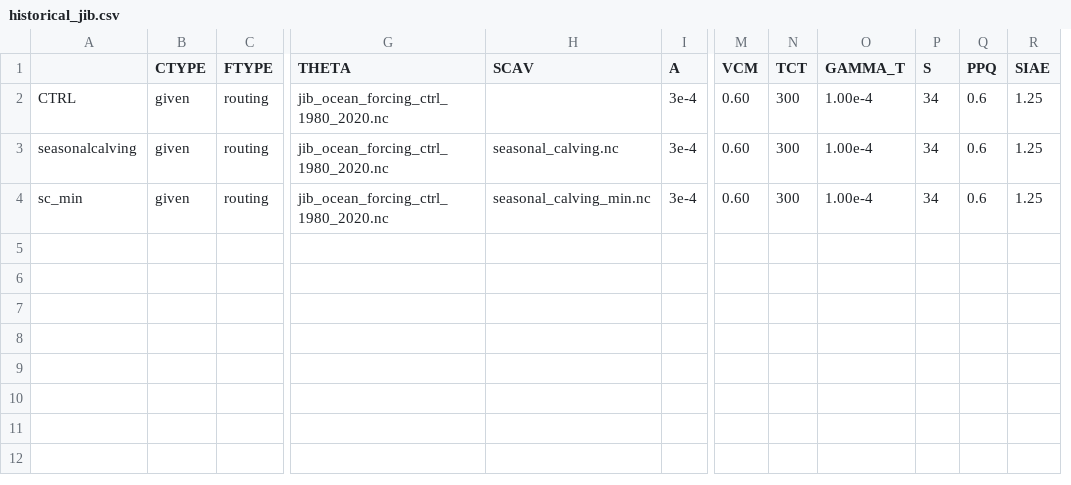
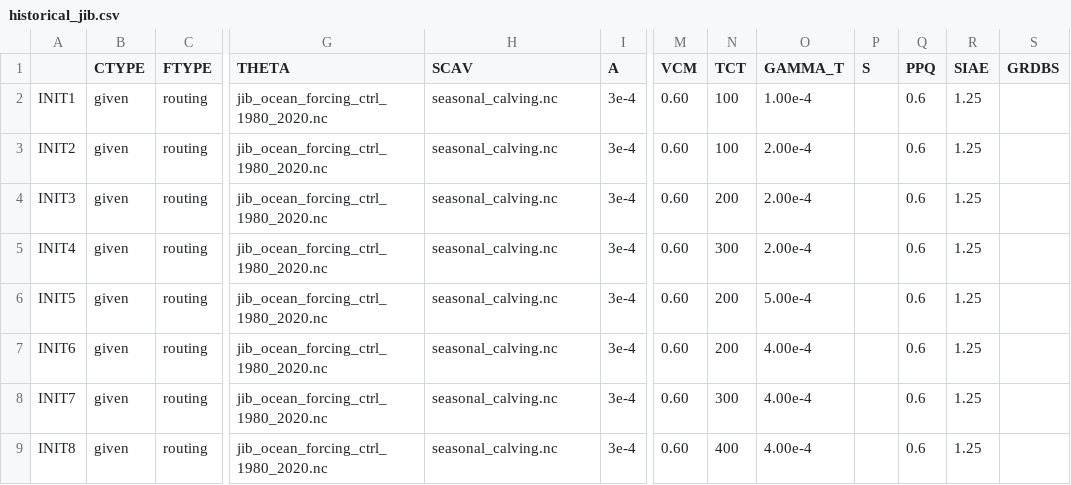
Before and after one commit to pism/pism-greenland, a CSV file: uncertainty_qunatification/historical_jib.csv, drawn as a sheet; only a part is shown, gaps mark what is left out; removed rows and columns are numbered as before the commit, all else as after; rows hold the shown columns only; the diff names each change by its address in the sheet, - before the commit and + after, or states it on an @@ line.

```diff
--- a/uncertainty_qunatification/historical_jib.csv
+++ b/uncertainty_qunatification/historical_jib.csv
-column A, rows 2-4: CTRL | seasonalcalving | sc_min
+column A, row 2: INIT1; row 5: INIT4; row 8: INIT7
+column S (GRDBS), empty
-H2 (SCAV): (empty)
+H2 (SCAV): seasonal_calving.nc
-N2 (TCT): 300
+N2 (TCT): 100
-P2 (S): 34
+P2 (S): (empty)
+row 3: INIT2 | given | routing | jib_ocean_forcing_ctrl_1980_2020.nc | seasonal_calving.nc | 3e-4 | 0.60 | 100 | 2.00e-4 |  | 0.6 | 1.25
+row 4: INIT3 | given | routing | jib_ocean_forcing_ctrl_1980_2020.nc | seasonal_calving.nc | 3e-4 | 0.60 | 200 | 2.00e-4 |  | 0.6 | 1.25
-O5 (GAMMA_T): 1.00e-4
+O5 (GAMMA_T): 2.00e-4
-P5 (S): 34
+P5 (S): (empty)
+row 6: INIT5 | given | routing | jib_ocean_forcing_ctrl_1980_2020.nc | seasonal_calving.nc | 3e-4 | 0.60 | 200 | 5.00e-4 |  | 0.6 | 1.25
+row 7: INIT6 | given | routing | jib_ocean_forcing_ctrl_1980_2020.nc | seasonal_calving.nc | 3e-4 | 0.60 | 200 | 4.00e-4 |  | 0.6 | 1.25
-H8 (SCAV): seasonal_calving_min.nc
+H8 (SCAV): seasonal_calving.nc
-O8 (GAMMA_T): 1.00e-4
+O8 (GAMMA_T): 4.00e-4
-P8 (S): 34
+P8 (S): (empty)
+row 9: INIT8 | given | routing | jib_ocean_forcing_ctrl_1980_2020.nc | seasonal_calving.nc | 3e-4 | 0.60 | 400 | 4.00e-4 |  | 0.6 | 1.25
```
Also changed, not shown: 3 other files.
